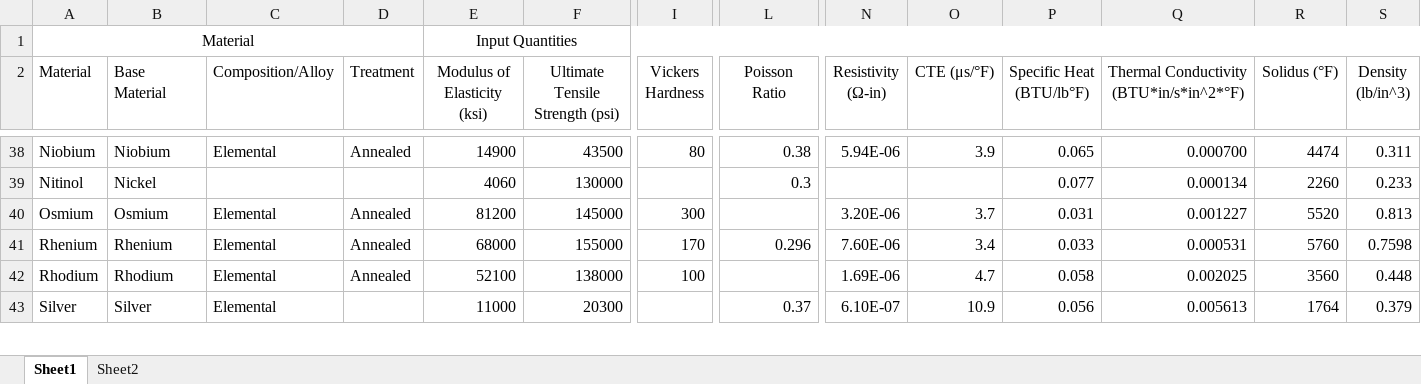
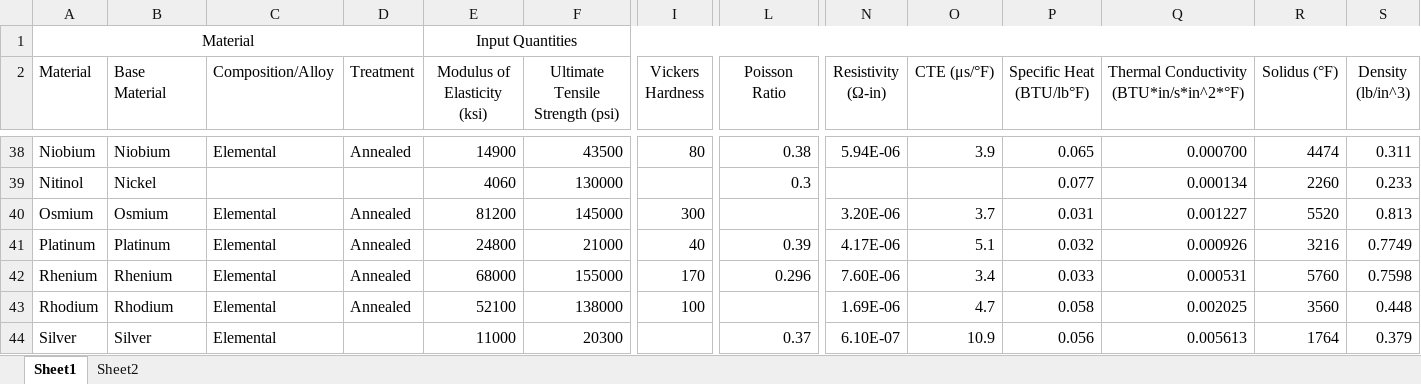
Before and after one commit to carlosgj/Reference, an Excel workbook: Material Properties.xlsx, sheet Sheet1, drawn as a sheet; only a part is shown, gaps mark what is left out; values as stored, in another font and other column widths than the file's, no borders; conditional formats not drawn; rows hold the shown columns only; the diff names each change by its address in the sheet, - before the commit and + after, or states it on an @@ line.

Commit message:
Adding platinum

```diff
--- a/Material Properties.xlsx (sheet Sheet1)
+++ b/Material Properties.xlsx (sheet Sheet1)
+row 41: Platinum | Platinum | Elemental | Annealed | 24800 | 21000 | 40 | 0.39 | 4.17E-06 | 5.1 | 0.032 | 0.000926 | 3216 | 0.7749
```
Also changed, not shown: sheet Sheet2.
